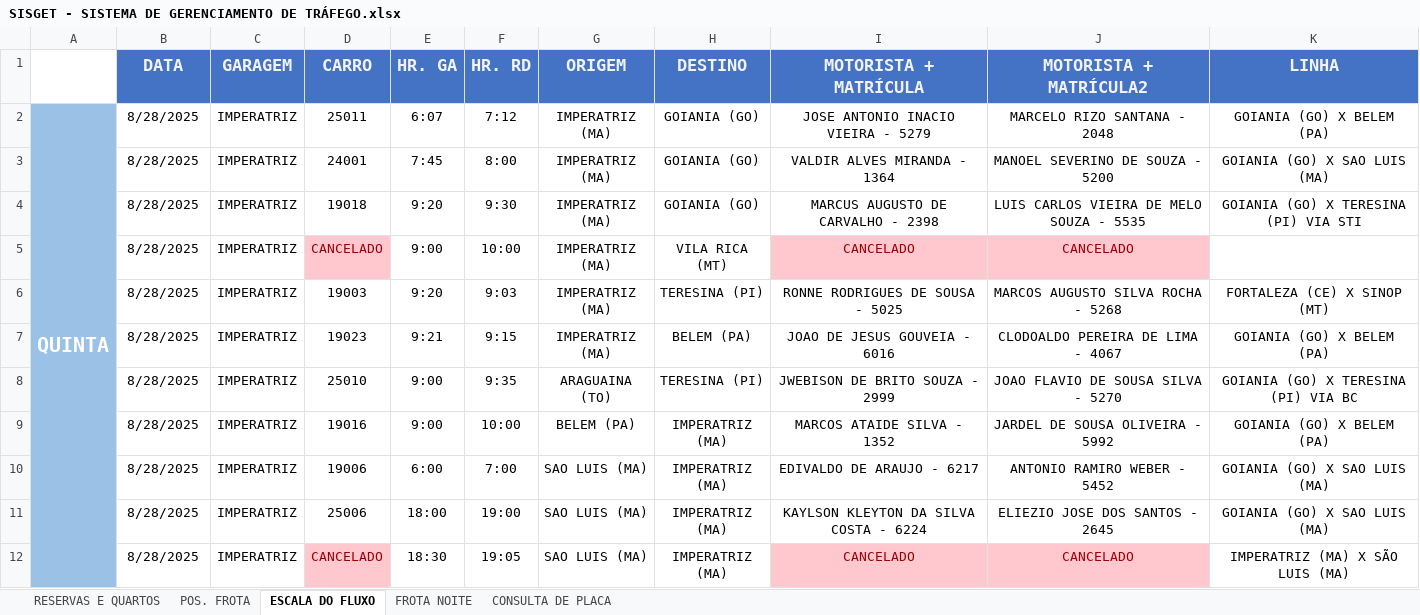
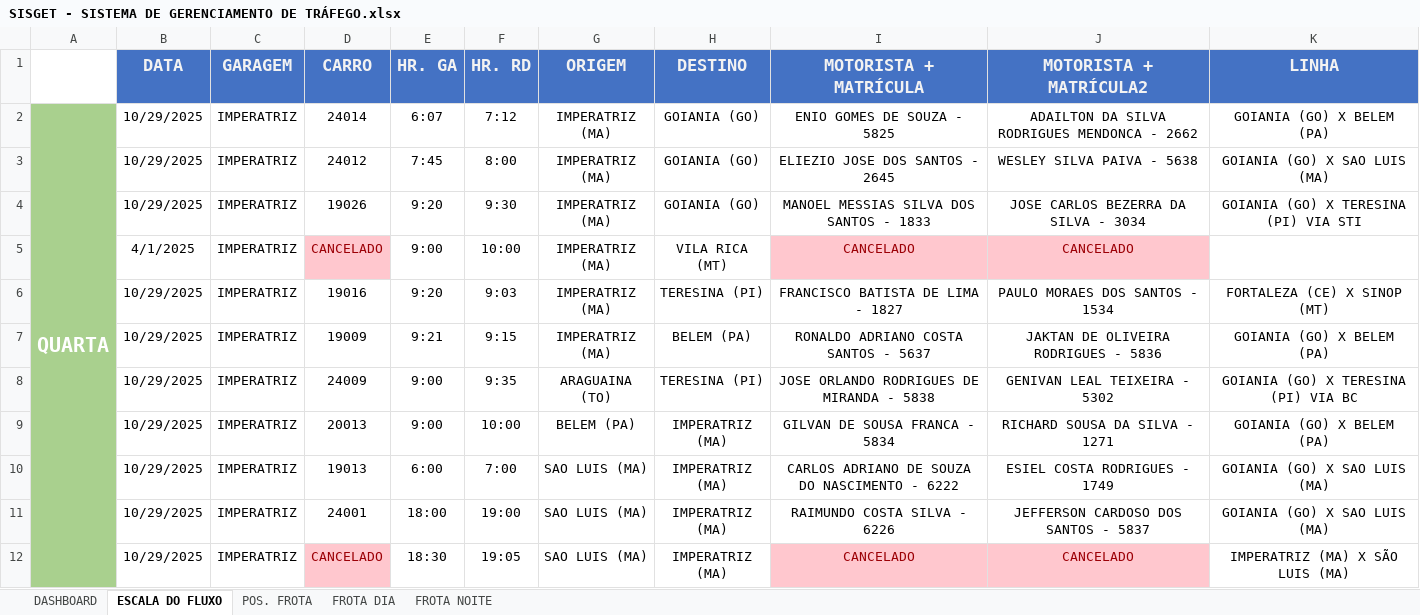
Before and after one commit to yo-melloo/solucoes-excel, an Excel workbook: Satélite Norte/SISGET - SISTEMA DE GERENCIAMENTO DE TRÁFEGO.xlsx, sheet ESCALA DO FLUXO, drawn as a sheet; only a part is shown; values as stored, in another font and other column widths than the file's, no borders; table styles not drawn; the diff covers the shown part only; the diff names each change by its address in the sheet, - before the commit and + after, or states it on an @@ line.

```diff
--- a/Satélite Norte/SISGET - SISTEMA DE GERENCIAMENTO DE TRÁFEGO.xlsx (sheet ESCALA DO FLUXO)
+++ b/Satélite Norte/SISGET - SISTEMA DE GERENCIAMENTO DE TRÁFEGO.xlsx (sheet ESCALA DO FLUXO)
@@ sheet tab hidden: RESERVAS E QUARTOS @@
@@ sheet tab hidden: CONSULTA DE PLACA @@
+sheet tab: DASHBOARD
+sheet tab: FROTA DIA
@@ sheet tab order changed: DASHBOARD | ESCALA DO FLUXO | POS. FROTA | FROTA DIA | FROTA NOITE @@
-A2: QUINTA
+A2: QUARTA
-A2:A12 fill: #9BC2E6
+A2:A12 fill: #A9D08E
-B2:B4 (DATA): 8/28/2025
+B2:B4 (DATA): 10/29/2025
-D2 (CARRO): 25011
+D2 (CARRO): 24014
-I2 (MOTORISTA + MATRÍCULA): JOSE ANTONIO INACIO VIEIRA - 5279
+I2 (MOTORISTA + MATRÍCULA): ENIO GOMES DE SOUZA - 5825
-J2 (MOTORISTA + MATRÍCULA2): MARCELO RIZO SANTANA - 2048
+J2 (MOTORISTA + MATRÍCULA2): ADAILTON DA SILVA RODRIGUES MENDONCA - 2662
-D3 (CARRO): 24001
+D3 (CARRO): 24012
-I3 (MOTORISTA + MATRÍCULA): VALDIR ALVES MIRANDA - 1364
+I3 (MOTORISTA + MATRÍCULA): ELIEZIO JOSE DOS SANTOS - 2645
-J3 (MOTORISTA + MATRÍCULA2): MANOEL SEVERINO DE SOUZA - 5200
+J3 (MOTORISTA + MATRÍCULA2): WESLEY SILVA PAIVA - 5638
-D4 (CARRO): 19018
+D4 (CARRO): 19026
-I4 (MOTORISTA + MATRÍCULA): MARCUS AUGUSTO DE CARVALHO - 2398
+I4 (MOTORISTA + MATRÍCULA): MANOEL MESSIAS SILVA DOS SANTOS - 1833
-J4 (MOTORISTA + MATRÍCULA2): LUIS CARLOS VIEIRA DE MELO SOUZA - 5535
+J4 (MOTORISTA + MATRÍCULA2): JOSE CARLOS BEZERRA DA SILVA - 3034
-B5 (DATA): 8/28/2025
+B5 (DATA): 4/1/2025
-B6:B12 (DATA): 8/28/2025
+B6:B12 (DATA): 10/29/2025
-D6 (CARRO): 19003
+D6 (CARRO): 19016
-I6 (MOTORISTA + MATRÍCULA): RONNE RODRIGUES DE SOUSA - 5025
+I6 (MOTORISTA + MATRÍCULA): FRANCISCO BATISTA DE LIMA - 1827
-J6 (MOTORISTA + MATRÍCULA2): MARCOS AUGUSTO SILVA ROCHA - 5268
+J6 (MOTORISTA + MATRÍCULA2): PAULO MORAES DOS SANTOS - 1534
-D7 (CARRO): 19023
+D7 (CARRO): 19009
-I7 (MOTORISTA + MATRÍCULA): JOAO DE JESUS GOUVEIA - 6016
+I7 (MOTORISTA + MATRÍCULA): RONALDO ADRIANO COSTA SANTOS - 5637
-J7 (MOTORISTA + MATRÍCULA2): CLODOALDO PEREIRA DE LIMA - 4067
+J7 (MOTORISTA + MATRÍCULA2): JAKTAN DE OLIVEIRA RODRIGUES - 5836
-D8 (CARRO): 25010
+D8 (CARRO): 24009
-I8 (MOTORISTA + MATRÍCULA): JWEBISON DE BRITO SOUZA - 2999
+I8 (MOTORISTA + MATRÍCULA): JOSE ORLANDO RODRIGUES DE MIRANDA - 5838
-J8 (MOTORISTA + MATRÍCULA2): JOAO FLAVIO DE SOUSA SILVA - 5270
+J8 (MOTORISTA + MATRÍCULA2): GENIVAN LEAL TEIXEIRA - 5302
-D9 (CARRO): 19016
+D9 (CARRO): 20013
-I9 (MOTORISTA + MATRÍCULA): MARCOS ATAIDE SILVA - 1352
+I9 (MOTORISTA + MATRÍCULA): GILVAN DE SOUSA FRANCA - 5834
-J9 (MOTORISTA + MATRÍCULA2): JARDEL DE SOUSA OLIVEIRA - 5992
+J9 (MOTORISTA + MATRÍCULA2): RICHARD SOUSA DA SILVA - 1271
-D10 (CARRO): 19006
+D10 (CARRO): 19013
-I10 (MOTORISTA + MATRÍCULA): EDIVALDO DE ARAUJO - 6217
+I10 (MOTORISTA + MATRÍCULA): CARLOS ADRIANO DE SOUZA DO NASCIMENTO - 6222
-J10 (MOTORISTA + MATRÍCULA2): ANTONIO RAMIRO WEBER - 5452
+J10 (MOTORISTA + MATRÍCULA2): ESIEL COSTA RODRIGUES - 1749
-D11 (CARRO): 25006
+D11 (CARRO): 24001
-I11 (MOTORISTA + MATRÍCULA): KAYLSON KLEYTON DA SILVA COSTA - 6224
+I11 (MOTORISTA + MATRÍCULA): RAIMUNDO COSTA SILVA - 6226
-J11 (MOTORISTA + MATRÍCULA2): ELIEZIO JOSE DOS SANTOS - 2645
+J11 (MOTORISTA + MATRÍCULA2): JEFFERSON CARDOSO DOS SANTOS - 5837
```
Also changed, not shown: 36 edited cells and cell formats elsewhere in this sheet, sheet FROTA NOITE, sheet POS. FROTA, hidden cells, charts or pictures, 1 other file.
